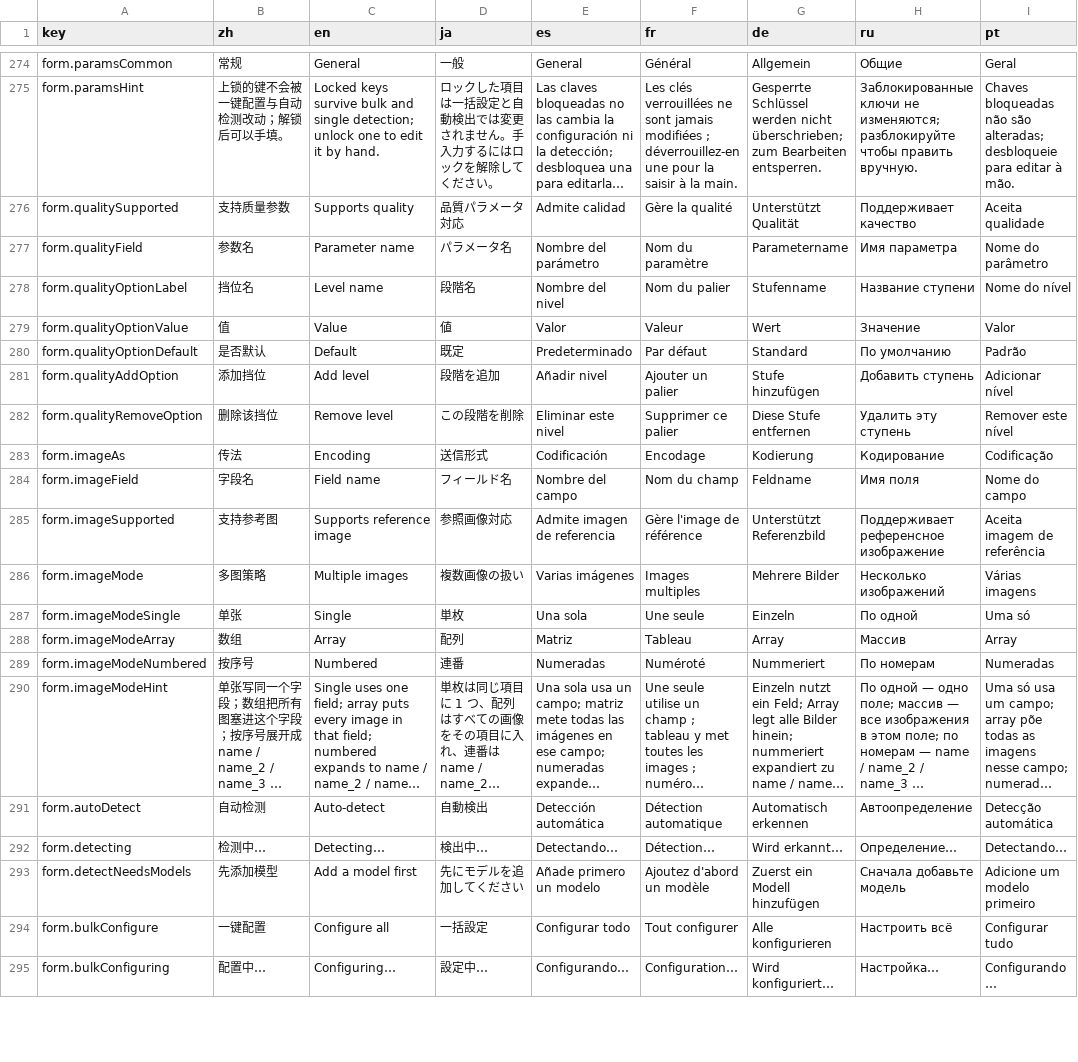
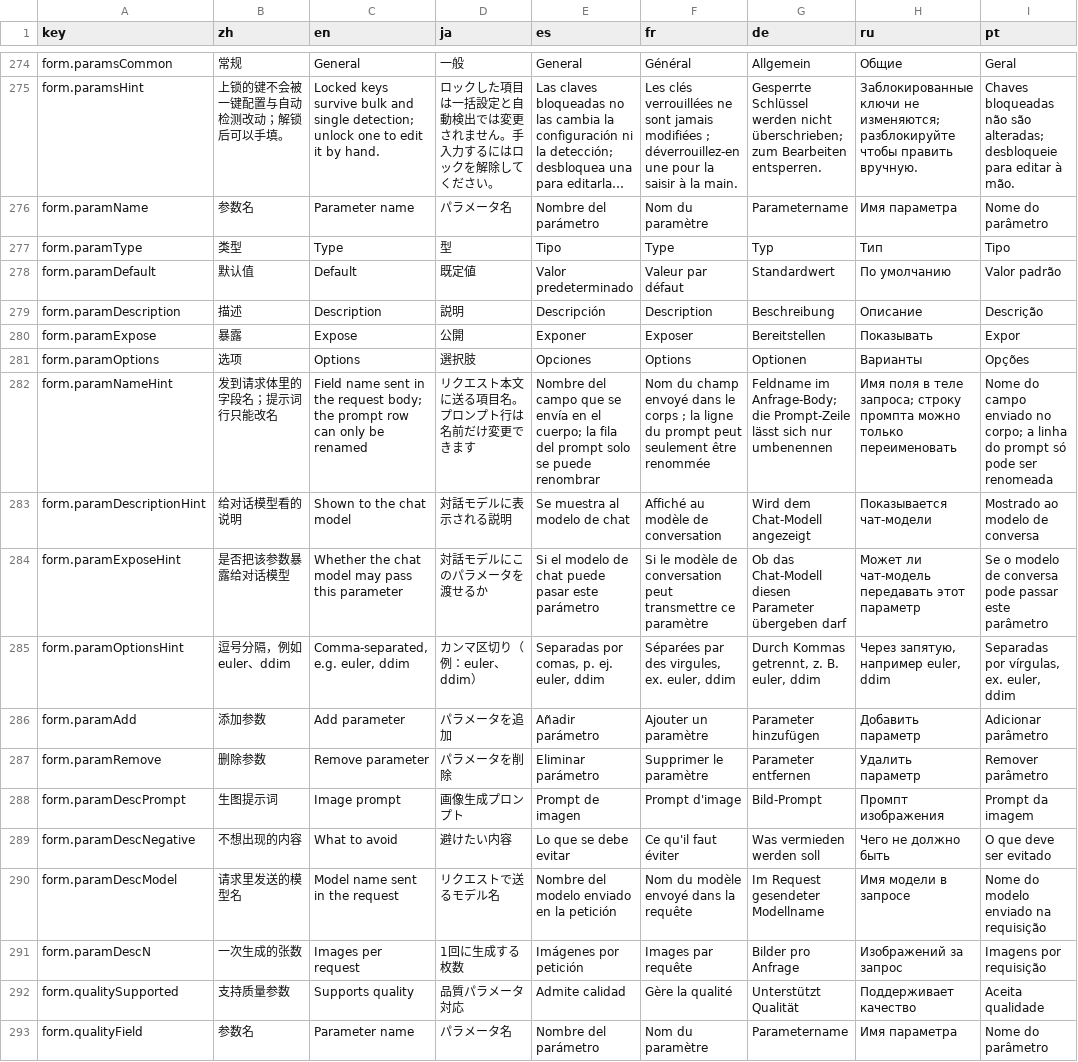
Before and after one commit to CM-Silence/dsh-mo-image, a CSV file: locale/messages.csv, drawn as a sheet; only a part is shown, gaps mark what is left out; the shorter side is filled out with more unchanged rows; long unchanged cells end in …; the diff names each change by its address in the sheet, - before the commit and + after, or states it on an @@ line.

Commit message:
feat(client): 「常规」改成离散参数表（参数名 / 类型 / 默认值 / 描述 / 暴露）
- 提示词固定第一行：不可删、暴露锁定、只能改参数名；其余行可增删，类型支持
  text / number / boolean / enum（enum 带选项）
- 内置四行（提示词/负面词/模型/张数）的参数名与 fields 双向同步，删行等于删掉该字段模板覆盖
  （回落到规则/预设，而不是永久不发）
- 新增行没有 role，只写 params、不碰 fields：目前是给对话模型的参数声明，通用注入留到
  四件事分离那一轮（见计划中「输入格式」步骤）
- params 与 ComfyUI/A1111 的工作流参数同键不同形状，config-store 按形状分派校验
- 整块锁复用 locks.prompt（一键配置/自动检测会一起跳过），不新增持久化键

验收：1047 tests 全绿；locales 343 键 × 8 语言一致；基线未动

```diff
--- a/locale/messages.csv
+++ b/locale/messages.csv
+row 276: form.paramName | 参数名 | Parameter name | パラメータ名 | Nombre del parámetro | Nom du paramètre | Parametername | Имя параметра | Nome do parâmetro
+row 277: form.paramType | 类型 | Type | 型 | Tipo | Type | Typ | Тип | Tipo
+row 278: form.paramDefault | 默认值 | Default | 既定値 | Valor predeterminado | Valeur par défaut | Standardwert | По умолчанию | Valor padrão
+row 279: form.paramDescription | 描述 | Description | 説明 | Descripción | Description | Beschreibung | Описание | Descrição
+row 280: form.paramExpose | 暴露 | Expose | 公開 | Exponer | Exposer | Bereitstellen | Показывать | Expor
+row 281: form.paramOptions | 选项 | Options | 選択肢 | Opciones | Options | Optionen | Варианты | Opções
+row 282: form.paramNameHint | 发到请求体里的字段名；提示词行只能改名 | Field name sent in the request body; the prompt row can only be renamed | リクエスト本文に送る項目名。プロンプト行は名前だけ変更できます | Nombre del campo que se envía en el cuerpo; la fila del prompt solo se puede renombrar | Nom du champ envoyé dans le corps ; la ligne du prompt peut seulement être renommée | Feldname im Anfrage-Body; die Prompt-Zeile lässt sich nur umbenennen | Имя поля в теле запроса; строку промпта можно только переименовать | Nome do campo enviado no corpo; a linha do prompt só pode ser renomeada
+row 283: form.paramDescriptionHint | 给对话模型看的说明 | Shown to the chat model | 対話モデルに表示される説明 | Se muestra al modelo de chat | Affiché au modèle de conversation | Wird dem Chat-Modell angezeigt | Показывается чат-модели | Mostrado ao modelo de conversa
+row 284: form.paramExposeHint | 是否把该参数暴露给对话模型 | Whether the chat model may pass this parameter | 対話モデルにこのパラメータを渡せるか | Si el modelo de chat puede pasar este parámetro | Si le modèle de conversation peut transmettre ce paramètre | Ob das Chat-Modell diesen Parameter übergeben darf | Может ли чат-модель передавать этот параметр | Se o modelo de conversa pode passar este parâmetro
+row 285: form.paramOptionsHint | 逗号分隔，例如 euler、ddim | Comma-separated, e.g. euler, ddim | カンマ区切り（例：euler、ddim） | Separadas por comas, p. ej. euler, ddim | Séparées par des virgules, ex. euler, ddim | Durch Kommas getrennt, z. B. euler, ddim | Через запятую, например euler, ddim | Separadas por vírgulas, ex. euler, ddim
+row 286: form.paramAdd | 添加参数 | Add parameter | パラメータを追加 | Añadir parámetro | Ajouter un paramètre | Parameter hinzufügen | Добавить параметр | Adicionar parâmetro
+row 287: form.paramRemove | 删除参数 | Remove parameter | パラメータを削除 | Eliminar parámetro | Supprimer le paramètre | Parameter entfernen | Удалить параметр | Remover parâmetro
+row 288: form.paramDescPrompt | 生图提示词 | Image prompt | 画像生成プロンプト | Prompt de imagen | Prompt d'image | Bild-Prompt | Промпт изображения | Prompt da imagem
+row 289: form.paramDescNegative | 不想出现的内容 | What to avoid | 避けたい内容 | Lo que se debe evitar | Ce qu'il faut éviter | Was vermieden werden soll | Чего не должно быть | O que deve ser evitado
+row 290: form.paramDescModel | 请求里发送的模型名 | Model name sent in the request | リクエストで送るモデル名 | Nombre del modelo enviado en la petición | Nom du modèle envoyé dans la requête | Im Request gesendeter Modellname | Имя модели в запросе | Nome do modelo enviado na requisição
+row 291: form.paramDescN | 一次生成的张数 | Images per request | 1回に生成する枚数 | Imágenes por petición | Images par requête | Bilder pro Anfrage | Изображений за запрос | Imagens por requisição
```
Also changed, not shown: 4 other files.
